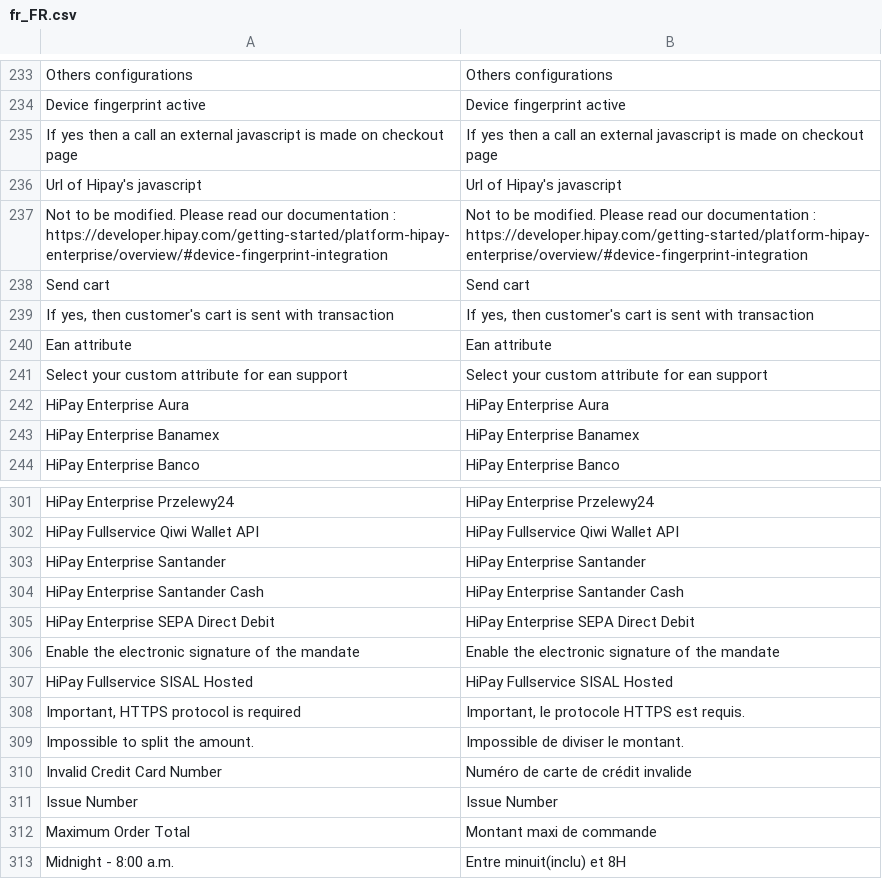
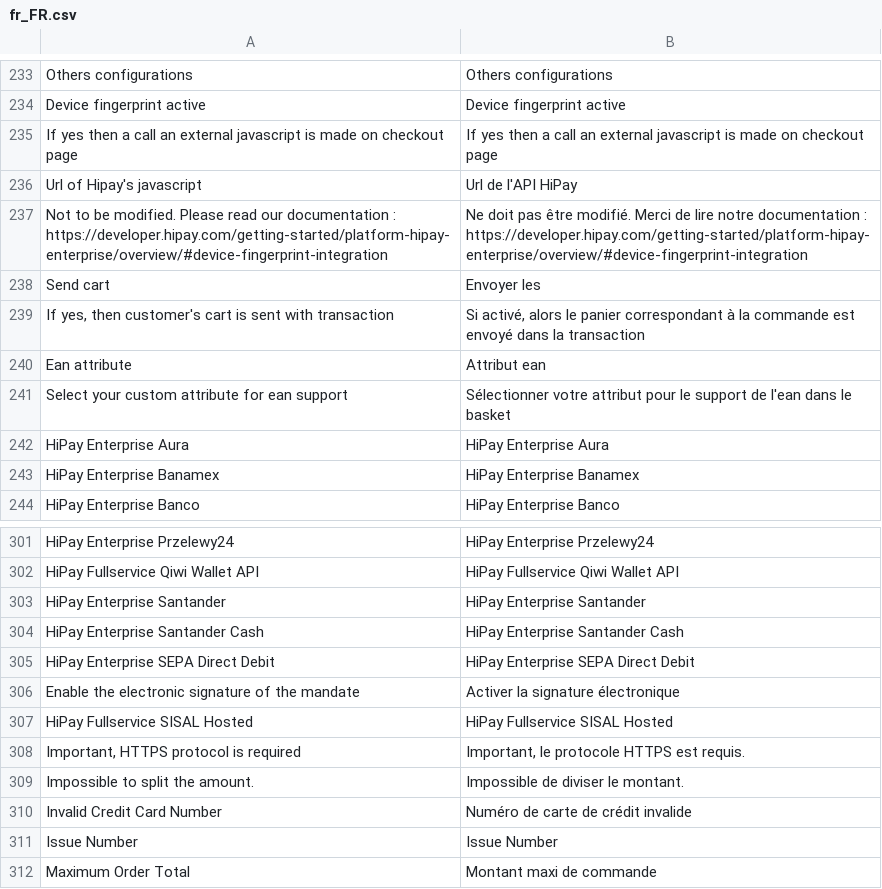
Before and after one commit to hipay/hipay-fullservice-sdk-magento2, a CSV file: src/i18n/fr_FR.csv, drawn as a sheet; only a part is shown, gaps mark what is left out; the shorter side is filled out with more unchanged rows; the diff names each change by its address in the sheet, - before the commit and + after, or states it on an @@ line.

```diff
--- a/src/i18n/fr_FR.csv
+++ b/src/i18n/fr_FR.csv
-B236: Url of Hipay's javascript
+B236: Url de l'API HiPay
-B237: Not to be modified. Please read our documentation :…
+B237: Ne doit pas être modifié. Merci de lire notre documentation :…
-B238: Send cart
+B238: Envoyer les
-B239: If yes, then customer's cart is sent with transaction
+B239: Si activé, alors le panier correspondant à la commande est envoyé dans la transaction
-B240: Ean attribute
+B240: Attribut ean
-B241: Select your custom attribute for ean support
+B241: Sélectionner votre attribut pour le support de l'ean dans le basket
-B306: Enable the electronic signature of the mandate
+B306: Activer la signature électronique
```
Also changed, not shown: 20 other files.
